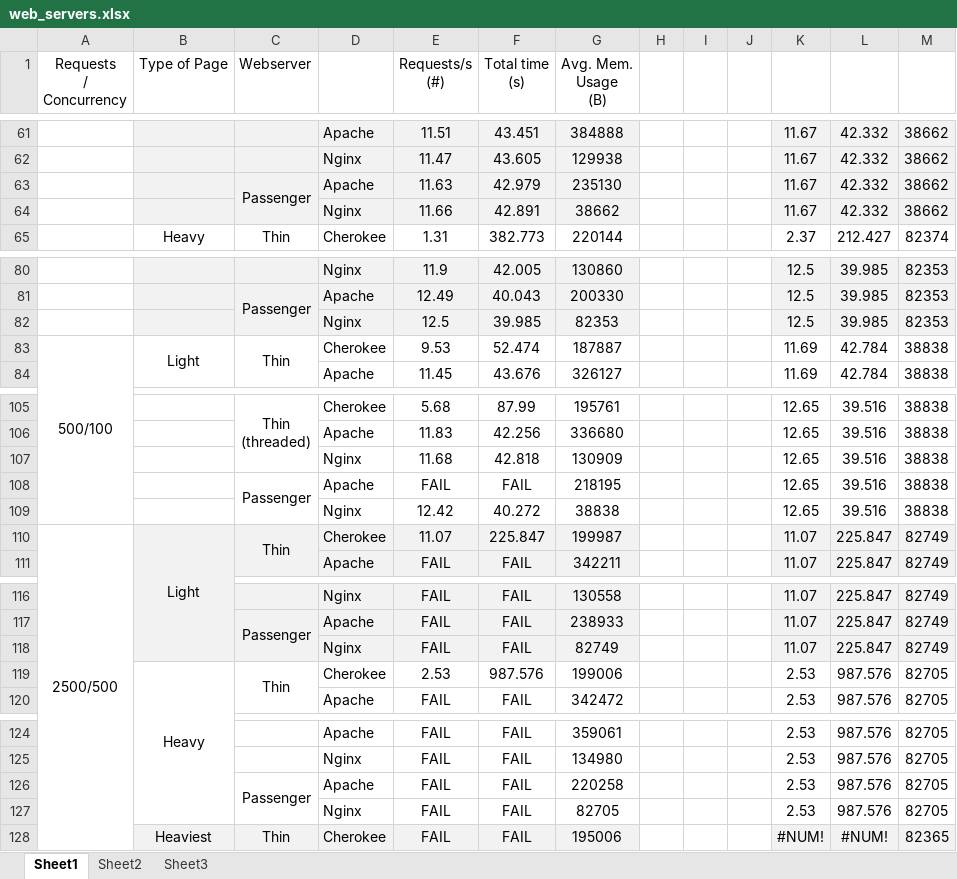
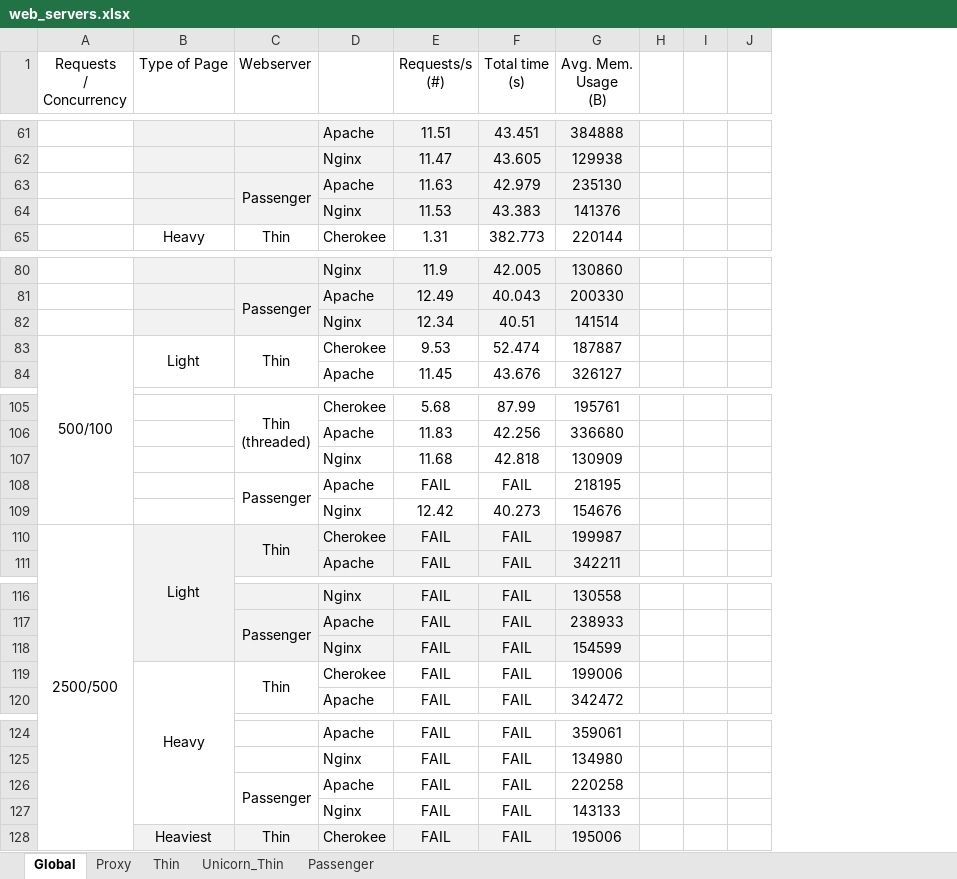
Before and after one commit to goncalossilva/Scaling-Rails, an Excel workbook: Work/Benchmarks/Web_servers/results/web_servers.xlsx, sheet Global, drawn as a sheet; only a part is shown, gaps mark what is left out; values as stored, in another font and other column widths than the file's, no borders; conditional formats not drawn; removed rows and columns are numbered as before the commit, all else as after; the diff covers the shown part only; the diff names each change by its address in the sheet, - before the commit and + after, or states it on an @@ line.

Commit message:
Added Passenger benchmarks

```diff
--- a/Work/Benchmarks/Web_servers/results/web_servers.xlsx (sheet Global)
+++ b/Work/Benchmarks/Web_servers/results/web_servers.xlsx (sheet Global)
-sheet tab: Sheet1
+sheet tab: Global
-sheet tab: Sheet2
+sheet tab: Proxy
-sheet tab: Sheet3
+sheet tab: Thin
+sheet tab: Unicorn_Thin
+sheet tab: Passenger
@@ column K hidden, rows 61-63: all 11.67; row 65: 2.37; rows 80-81: 12.5 | 12.5; rows 83-84: 11.69 | 11.69; rows 105-111: 12.65 | 12.65 | 12.65 | 12.65 | 12.65 | 11.07 | 11.07; rows 116-120: 11.07 | 11.07 | 11.07 | 2.53 | 2.53; rows 124-128: 2.53 | 2.53 | 2.53 | 2.53 | #NUM! @@
@@ column L hidden, rows 61-63: all 42.332; row 65: 212.427; rows 80-81: 39.985 | 39.985; rows 83-84: 42.784 | 42.784; rows 105-111: 39.516 | 39.516 | 39.516 | 39.516 | 39.516 | 225.847 | 225.847; rows 116-120: 225.847 | 225.847 | 225.847 | 987.576 | 987.576; rows 124-128: 987.576 | 987.576 | 987.576 | 987.576 | #NUM! @@
@@ column M hidden, rows 61-63: all 38662; row 65: 82374; rows 80-81: 82353 | 82353; rows 83-84: 38838 | 38838; rows 105-111: 38838 | 38838 | 38838 | 38838 | 38838 | 82749 | 82749; rows 116-120: 82749 | 82749 | 82749 | 82705 | 82705; rows 124-128: 82705 | 82705 | 82705 | 82705 | 82365 @@
-row 64:  |  |  | Nginx | 11.66 | 42.891 | 38662 |  |  |  | 11.67 | 42.332 | 38662
+row 64:  |  |  | Nginx | 11.53 | 43.383 | 141376
-row 82:  |  |  | Nginx | 12.5 | 39.985 | 82353 |  |  |  | 12.5 | 39.985 | 82353
+row 82:  |  |  | Nginx | 12.34 | 40.51 | 141514
-F109 (Total time (s)): 40.272
+F109 (Total time (s)): 40.273
-G109 (Avg. Mem. Usage (B)): 38838
+G109 (Avg. Mem. Usage (B)): 154676
-E110 (Requests/s (#)): 11.07
+E110 (Requests/s (#)): FAIL
-F110 (Total time (s)): 225.847
+F110 (Total time (s)): FAIL
-G118 (Avg. Mem. Usage (B)): 82749
+G118 (Avg. Mem. Usage (B)): 154599
-E119 (Requests/s (#)): 2.53
+E119 (Requests/s (#)): FAIL
-F119 (Total time (s)): 987.576
+F119 (Total time (s)): FAIL
-G127 (Avg. Mem. Usage (B)): 82705
+G127 (Avg. Mem. Usage (B)): 143133
```
Also changed, not shown: 8 added rows, 8 removed rows and 13 edited cells elsewhere in this sheet, sheet Proxy, hidden cells, 4 other files.
